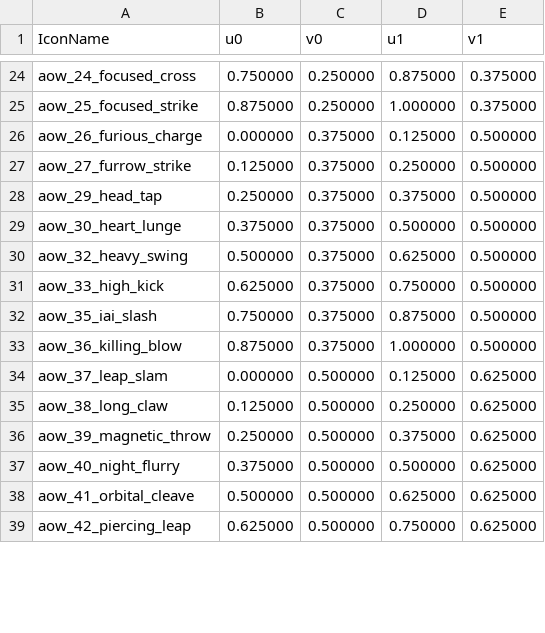
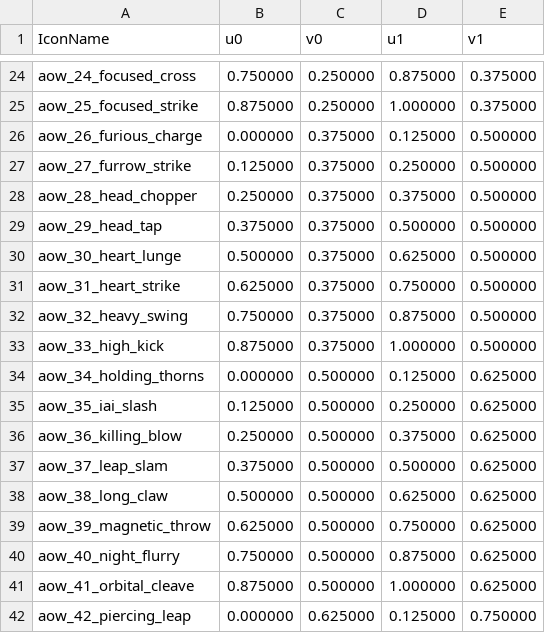
Before and after one commit to Leit-motif/Skyrim_SpellHotbar2, a CSV file: data/SKSE/Plugins/SpellHotbar/images/icons_weapon_arts.csv, drawn as a sheet; only a part is shown, gaps mark what is left out; the diff covers the shown part only.

Commit message:
art: ship complete weapon art atlas

```diff
--- a/data/SKSE/Plugins/SpellHotbar/images/icons_weapon_arts.csv
+++ b/data/SKSE/Plugins/SpellHotbar/images/icons_weapon_arts.csv
@@ -27,13 +27,16 @@ aow_26_furious_charge	0.000000	0.375000	0.125000	0.500000
 aow_27_furrow_strike	0.125000	0.375000	0.250000	0.500000
-aow_29_head_tap	0.250000	0.375000	0.375000	0.500000
-aow_30_heart_lunge	0.375000	0.375000	0.500000	0.500000
-aow_32_heavy_swing	0.500000	0.375000	0.625000	0.500000
-aow_33_high_kick	0.625000	0.375000	0.750000	0.500000
-aow_35_iai_slash	0.750000	0.375000	0.875000	0.500000
-aow_36_killing_blow	0.875000	0.375000	1.000000	0.500000
-aow_37_leap_slam	0.000000	0.500000	0.125000	0.625000
-aow_38_long_claw	0.125000	0.500000	0.250000	0.625000
-aow_39_magnetic_throw	0.250000	0.500000	0.375000	0.625000
-aow_40_night_flurry	0.375000	0.500000	0.500000	0.625000
-aow_41_orbital_cleave	0.500000	0.500000	0.625000	0.625000
-aow_42_piercing_leap	0.625000	0.500000	0.750000	0.625000
+aow_28_head_chopper	0.250000	0.375000	0.375000	0.500000
+aow_29_head_tap	0.375000	0.375000	0.500000	0.500000
+aow_30_heart_lunge	0.500000	0.375000	0.625000	0.500000
+aow_31_heart_strike	0.625000	0.375000	0.750000	0.500000
+aow_32_heavy_swing	0.750000	0.375000	0.875000	0.500000
+aow_33_high_kick	0.875000	0.375000	1.000000	0.500000
+aow_34_holding_thorns	0.000000	0.500000	0.125000	0.625000
+aow_35_iai_slash	0.125000	0.500000	0.250000	0.625000
+aow_36_killing_blow	0.250000	0.500000	0.375000	0.625000
+aow_37_leap_slam	0.375000	0.500000	0.500000	0.625000
+aow_38_long_claw	0.500000	0.500000	0.625000	0.625000
+aow_39_magnetic_throw	0.625000	0.500000	0.750000	0.625000
+aow_40_night_flurry	0.750000	0.500000	0.875000	0.625000
+aow_41_orbital_cleave	0.875000	0.500000	1.000000	0.625000
+aow_42_piercing_leap	0.000000	0.625000	0.125000	0.750000
```
Also changed, not shown: 3 added rows and 42 edited cells elsewhere in this file, data/SKSE/Plugins/SpellHotbar/artdata/arts_ashes.csv, 2 other files.
